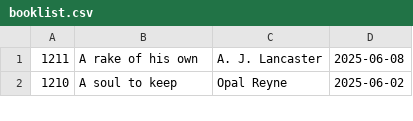
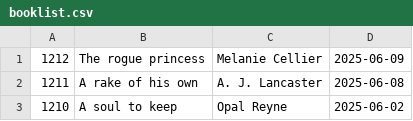
Before and after one commit to talopine/Gloomy-Octopus-Blog, a CSV file: content/pages/booklist/booklist.csv, drawn as a sheet; only a part is shown.

Commit message:
Update booklist.csv

```diff
--- a/content/pages/booklist/booklist.csv
+++ b/content/pages/booklist/booklist.csv
@@ -1 +1,2 @@
+1212,The rogue princess,Melanie Cellier,2025-06-09
 1211,A rake of his own,A. J. Lancaster,2025-06-08
```
